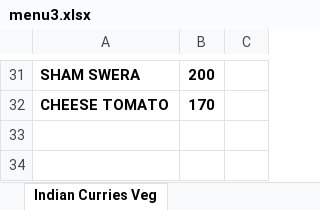
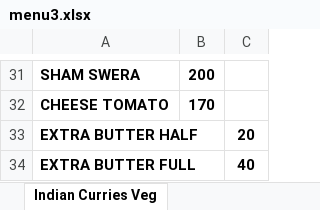
Before and after one commit to nkartik01/mall-restaurant, an Excel workbook: functions/menus/menu3.xlsx, sheet Indian Curries Veg, drawn as a sheet; only a part is shown, gaps mark what is left out; values as stored, in another font and other column widths than the file's, no borders; the diff names each change by its address in the sheet, - before the commit and + after, or states it on an @@ line.

```diff
--- a/functions/menus/menu3.xlsx (sheet Indian Curries Veg)
+++ b/functions/menus/menu3.xlsx (sheet Indian Curries Veg)
+row 33: EXTRA BUTTER HALF |  | 20
+row 34: EXTRA BUTTER FULL |  | 40
```
Also changed, not shown: sheet Deserts, sheet Drinks, sheet Shakes, sheet Breads, functions/menus/menu3 - Copy (3).xlsx.
